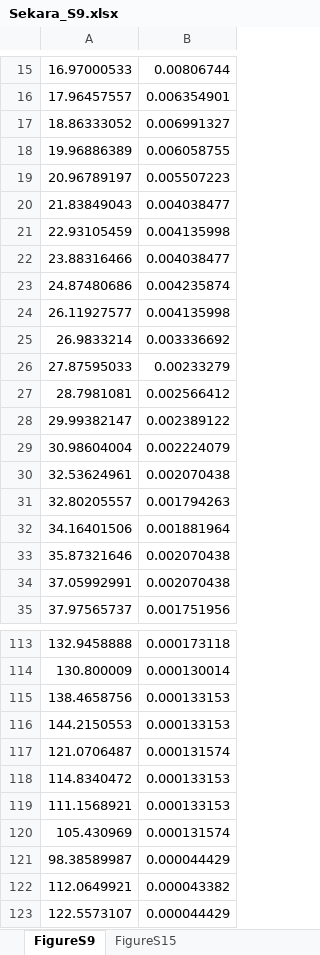
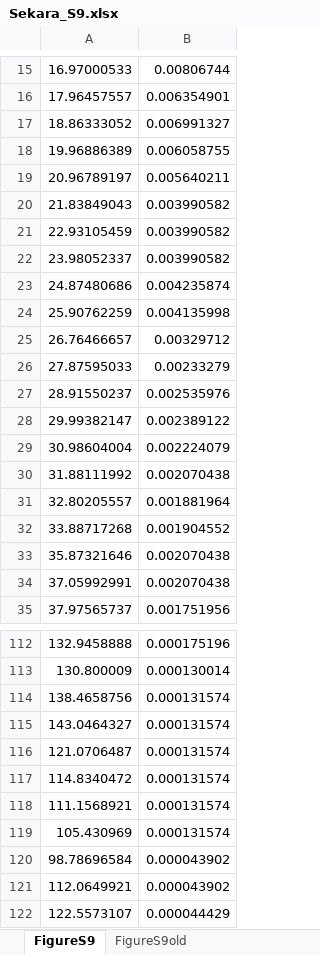
Before and after one commit to boyercb/covid-gathering-size, an Excel workbook: Contact_data/Data/Sekara/Sekara_S9.xlsx, sheet FigureS9, drawn as a sheet; only a part is shown, gaps mark what is left out; values as stored, in another font and other column widths than the file's, no borders; removed rows and columns are numbered as before the commit, all else as after; the diff covers the shown part only; the diff names each change by its address in the sheet, - before the commit and + after, or states it on an @@ line.

```diff
--- a/Contact_data/Data/Sekara/Sekara_S9.xlsx (sheet FigureS9)
+++ b/Contact_data/Data/Sekara/Sekara_S9.xlsx (sheet FigureS9)
-sheet tab: FigureS15
+sheet tab: FigureS9old
-B19: 0.005507223
+B19: 0.005640211
-B20: 0.004038477
+B20: 0.003990582
-B21: 0.004135998
+B21: 0.003990582
-row 22: 23.88316466 | 0.004038477
+row 22: 23.98052337 | 0.003990582
-A24: 26.11927577
+A24: 25.90762259
-row 25: 26.9833214 | 0.003336692
+row 25: 26.76466657 | 0.00329712
-row 27: 28.7981081 | 0.002566412
+row 27: 28.91550237 | 0.002535976
-A30: 32.53624961
+A30: 31.88111992
-B31: 0.001794263
+B31: 0.001881964
-row 32: 34.16401506 | 0.001881964
+row 32: 33.88717268 | 0.001904552
-B112: 0.000173118
+B112: 0.000175196
-B114: 0.000133153
+B114: 0.000131574
-row 116: 144.2150553 | 0.000133153
+row 115: 143.0464327 | 0.000131574
-B117:B118: 0.000133153
+B117:B118: 0.000131574
-row 121: 98.38589987 | 0.000044429
+row 120: 98.78696584 | 0.000043902
-B121: 0.000043382
+B121: 0.000043902
```
Also changed, not shown: 13 added rows, 14 removed rows and 11 edited cells elsewhere in this sheet, 1 other file.
